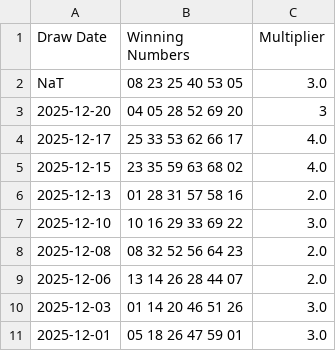
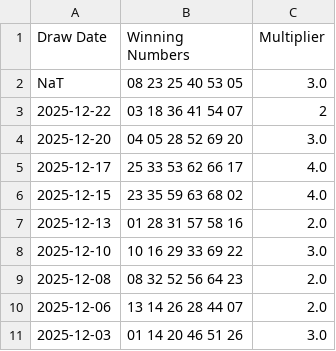
Before and after one commit to DJones0101/-Powerball-Auto-Updater, a CSV file: data/powerball.csv, drawn as a sheet; only a part is shown; the shorter side is filled out with more unchanged rows.

```diff
--- a/data/powerball.csv
+++ b/data/powerball.csv
@@ -2,3 +2,4 @@ Draw Date,Winning Numbers,Multiplier
 NaT,08 23 25 40 53 05,3.0
-2025-12-20,04 05 28 52 69 20,3
+2025-12-22,03 18 36 41 54 07,2
+2025-12-20,04 05 28 52 69 20,3.0
 2025-12-17,25 33 53 62 66 17,4.0
```
